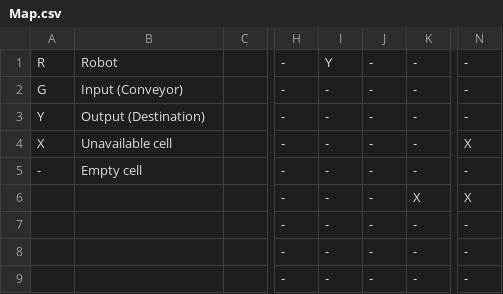
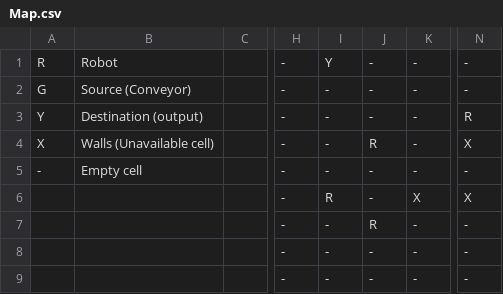
Before and after one commit to IntellWAR/ModelingCourse, a CSV file: Map.csv, drawn as a sheet; only a part is shown, gaps mark what is left out; the diff names each change by its address in the sheet, - before the commit and + after, or states it on an @@ line.

```diff
--- a/Map.csv
+++ b/Map.csv
-B2: Input (Conveyor)
+B2: Source (Conveyor)
-B3: Output (Destination)
+B3: Destination (output)
-N3: -
+N3: R
-B4: Unavailable cell
+B4: Walls (Unavailable cell)
-J4: -
+J4: R
-I6: -
+I6: R
-J7: -
+J7: R
```
Also changed, not shown: 2 other files.
